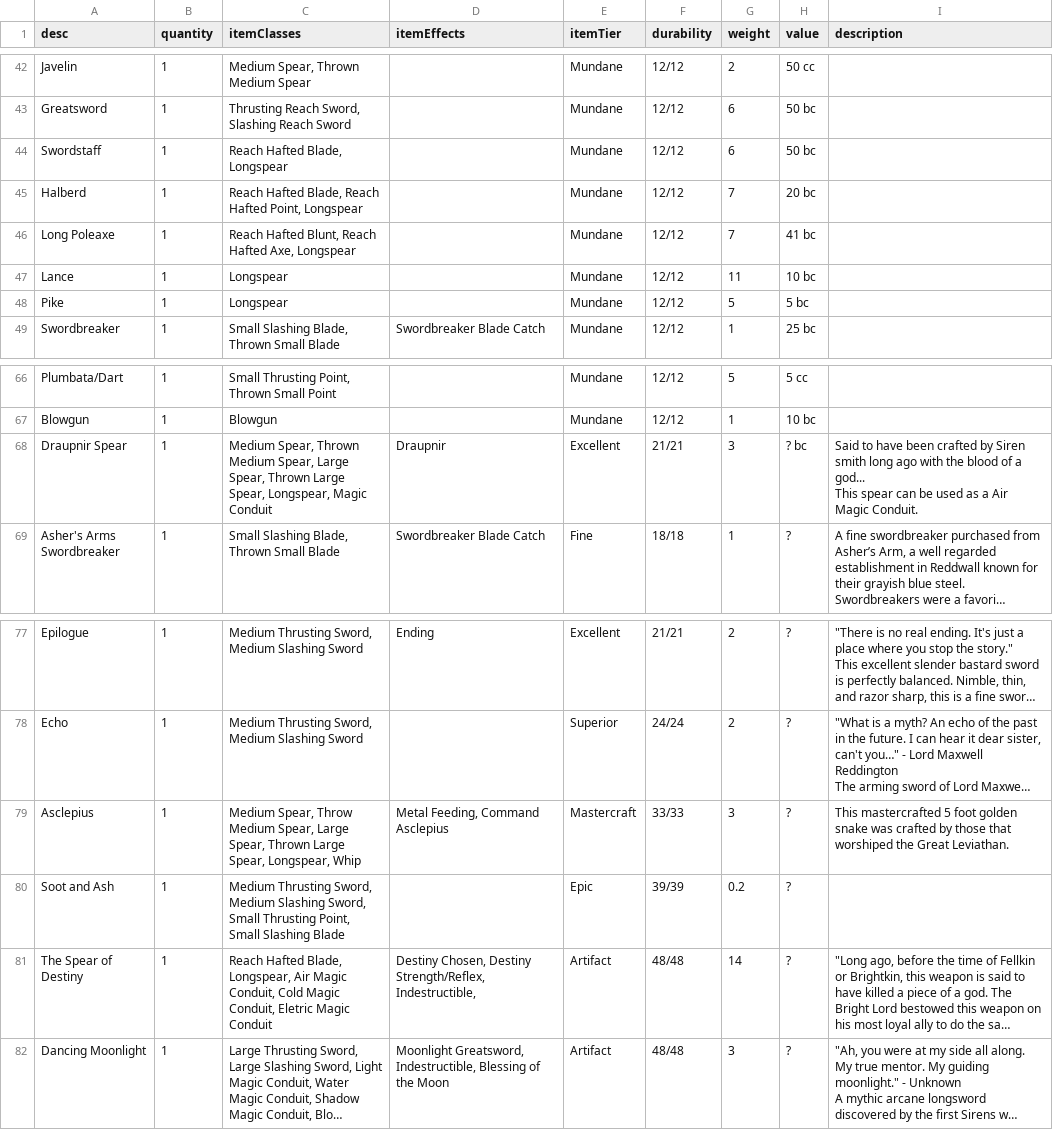
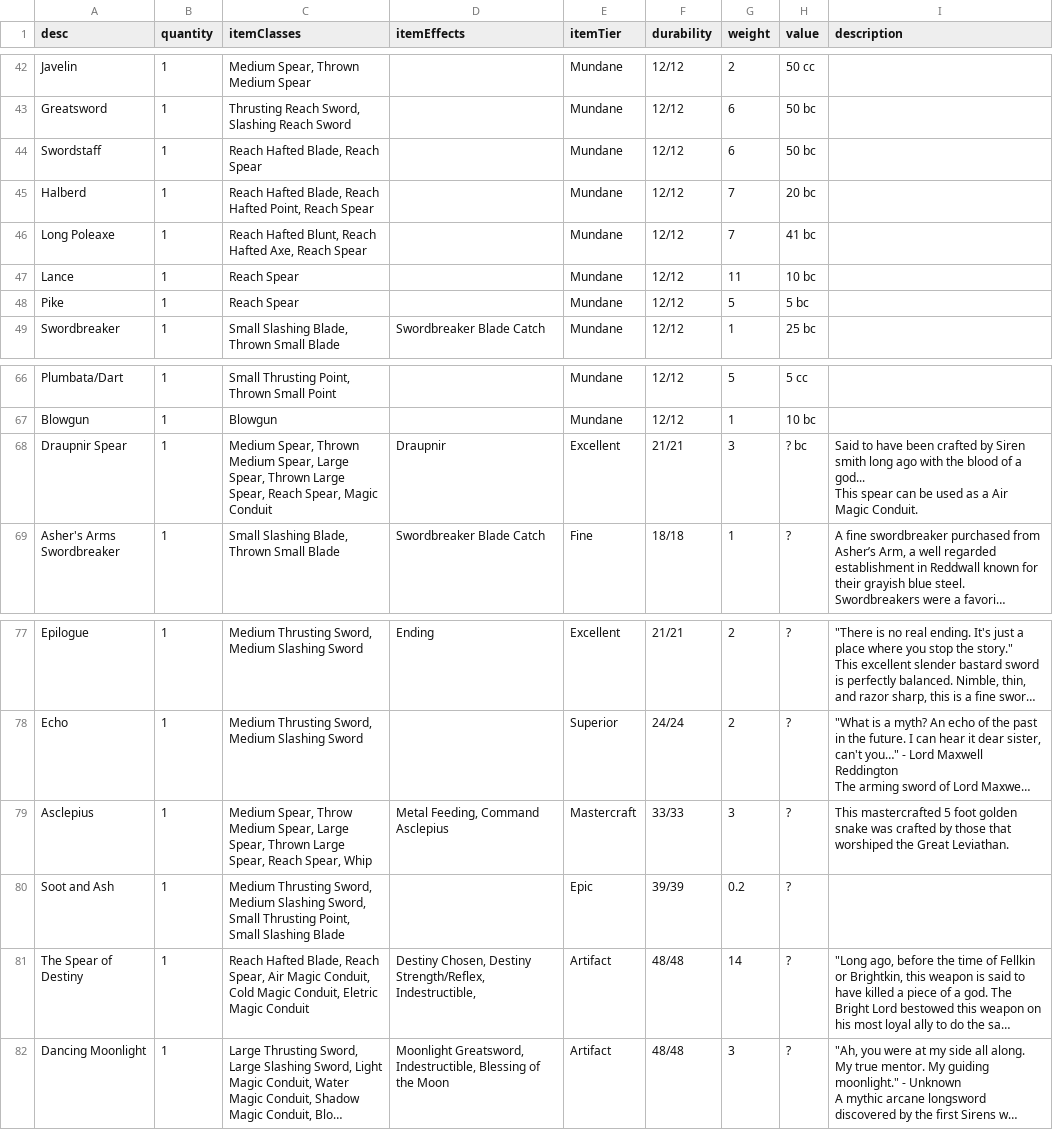
Before and after one commit to CogentRoleplayCommunity/FogentRoleplay, a CSV file: ItemData.csv, drawn as a sheet; only a part is shown, gaps mark what is left out; long unchanged cells end in …; the diff names each change by its address in the sheet, - before the commit and + after, or states it on an @@ line.

Commit message:
Longspear to Reach Spear

```diff
--- a/ItemData.csv
+++ b/ItemData.csv
-C44 (itemClasses): Reach Hafted Blade, Longspear
+C44 (itemClasses): Reach Hafted Blade, Reach Spear
-C45 (itemClasses): …Hafted Point, Longspear
+C45 (itemClasses): …Hafted Point, Reach Spear
-C46 (itemClasses): …Hafted Axe, Longspear
+C46 (itemClasses): …Hafted Axe, Reach Spear
-C47:C48 (itemClasses): Longspear
+C47:C48 (itemClasses): Reach Spear
-C68 (itemClasses): …Large Spear, Longspear, Magic Conduit
+C68 (itemClasses): …Large Spear, Reach Spear, Magic Conduit
-C79 (itemClasses): …Large Spear, Longspear, Whip
+C79 (itemClasses): …Large Spear, Reach Spear, Whip
-C81 (itemClasses): …Hafted Blade, Longspear, Air Magic…
+C81 (itemClasses): …Hafted Blade, Reach Spear, Air Magic…
```
Also changed, not shown: WeaponClassData.csv.
